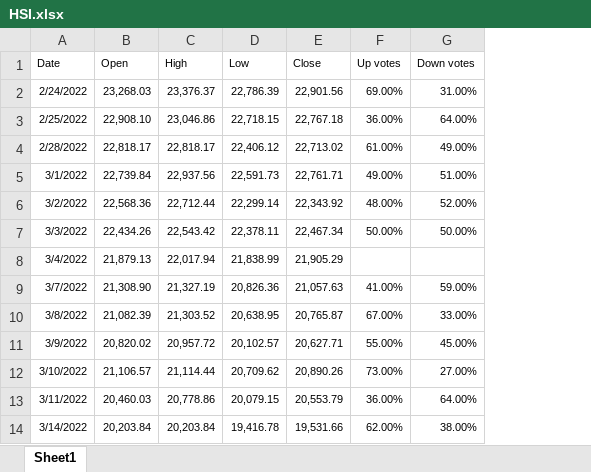
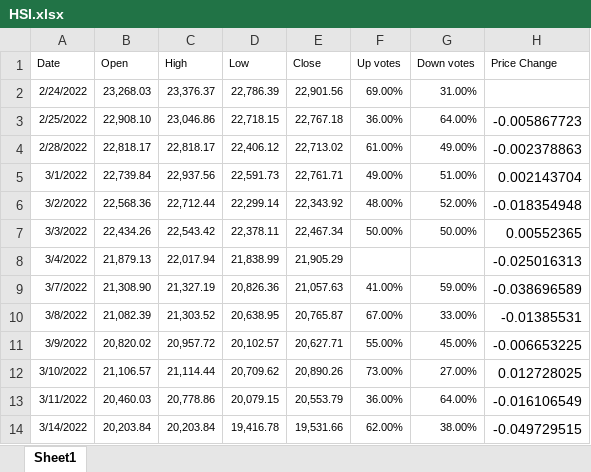
Before and after one commit to DemusMachine/HSI-index-analysis, an Excel workbook: HSI.xlsx, sheet Sheet1, drawn as a sheet; only a part is shown; values as stored, in another font and other column widths than the file's, no borders; the diff names each change by its address in the sheet, - before the commit and + after, or states it on an @@ line.

Commit message:
Add files via upload

```diff
--- a/HSI.xlsx (sheet Sheet1)
+++ b/HSI.xlsx (sheet Sheet1)
+column H (Price Change), rows 3-14: -0.005867723 | -0.002378863 | 0.002143704 | -0.018354948 | 0.00552365 | -0.025016313 | -0.038696589 | -0.01385531 | -0.006653225 | 0.012728025 | -0.016106549 | -0.049729515
```
